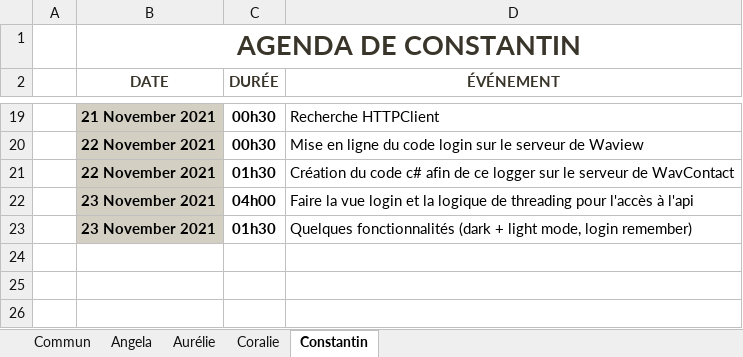
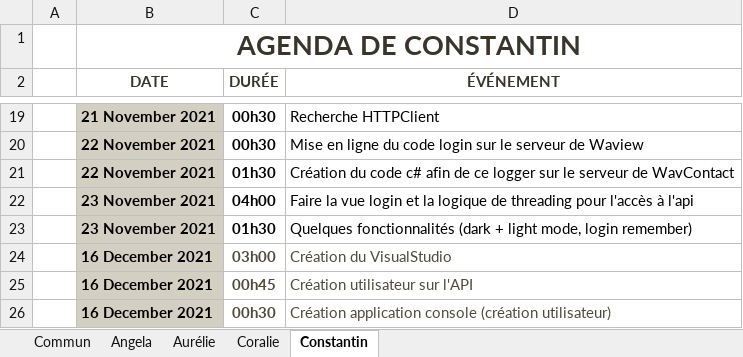
Before and after one commit to ConstantinHrrmn/WavContact, an Excel workbook: Documents/0_Journal_de_bord.xlsx, sheet Constantin, drawn as a sheet; only a part is shown, gaps mark what is left out; values as stored, in another font and other column widths than the file's, no borders; table styles not drawn; the diff names each change by its address in the sheet, - before the commit and + after, or states it on an @@ line.

```diff
--- a/Documents/0_Journal_de_bord.xlsx (sheet Constantin)
+++ b/Documents/0_Journal_de_bord.xlsx (sheet Constantin)
+row 24:  | 16 December 2021 | 03h00 | Création du VisualStudio
+row 25:  | 16 December 2021 | 00h45 | Création utilisateur sur l'API
+row 26:  | 16 December 2021 | 00h30 | Création application console (création utilisateur)
```
Also changed, not shown: sheet Coralie, Documents/Scrum/BurnDown_chart.xlsx.
